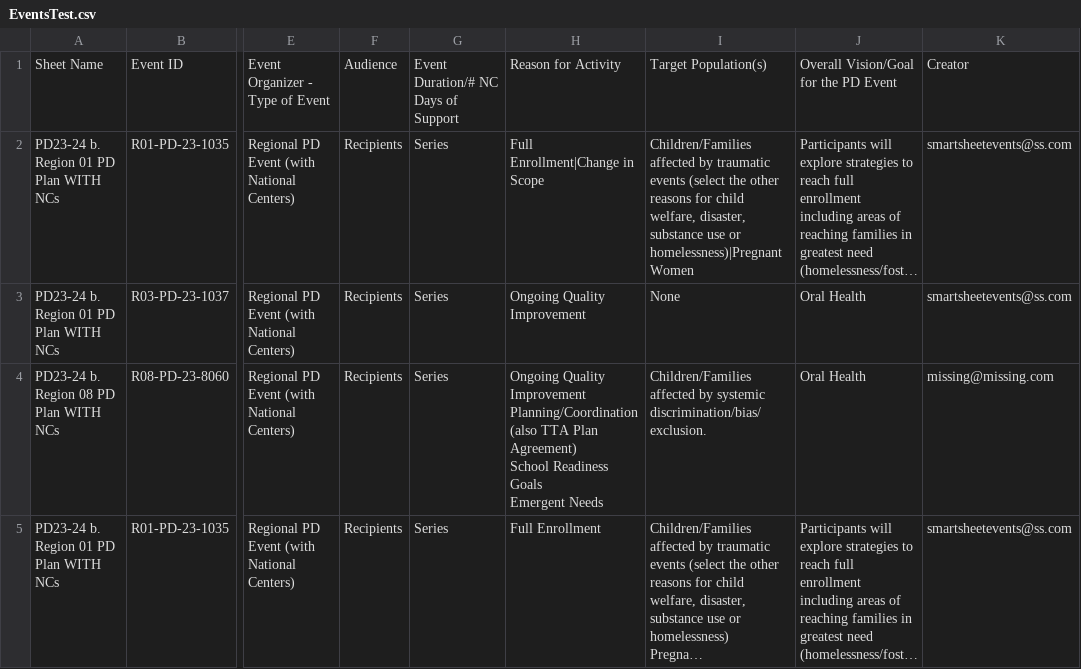
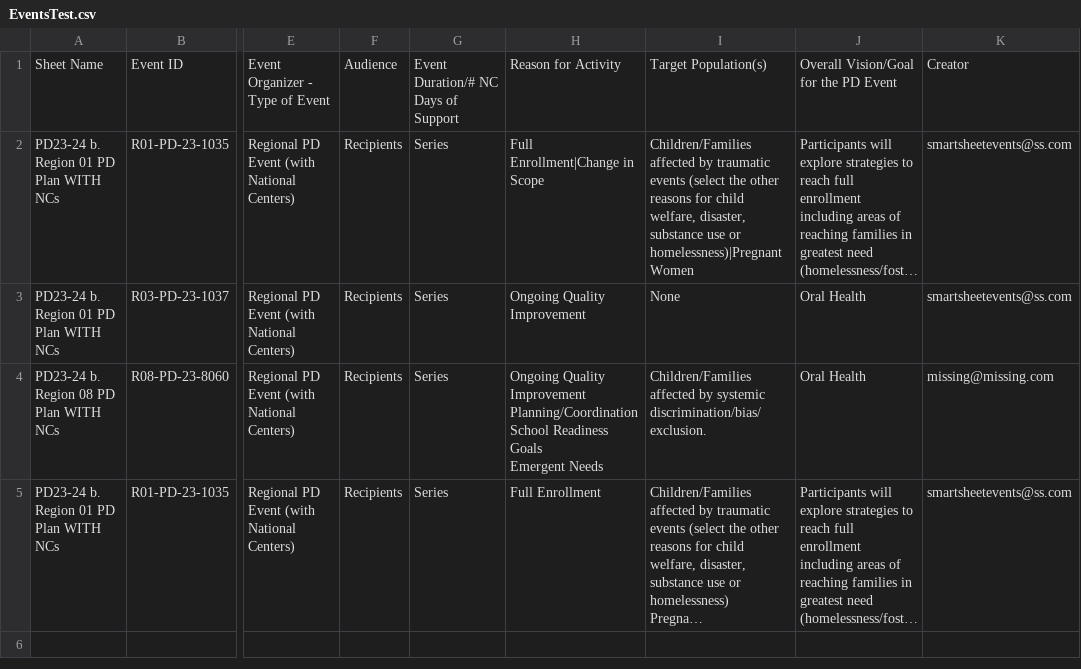
Before and after one commit to HHS/Head-Start-TTADP, a CSV file: EventsTest.csv, drawn as a sheet; only a part is shown, gaps mark what is left out; long unchanged cells end in …; ↵ is a line break in a cell; the diff names each change by its address in the sheet, - before the commit and + after, or states it on an @@ line.

Commit message:
Update EventsTest.csv

```diff
--- a/EventsTest.csv
+++ b/EventsTest.csv
-H4: …Improvement ↵ Planning/Coordination (also TTA Plan Agreement) ↵ School Readiness…
+H4: …Improvement ↵ Planning/Coordination ↵ School Readiness…
```
